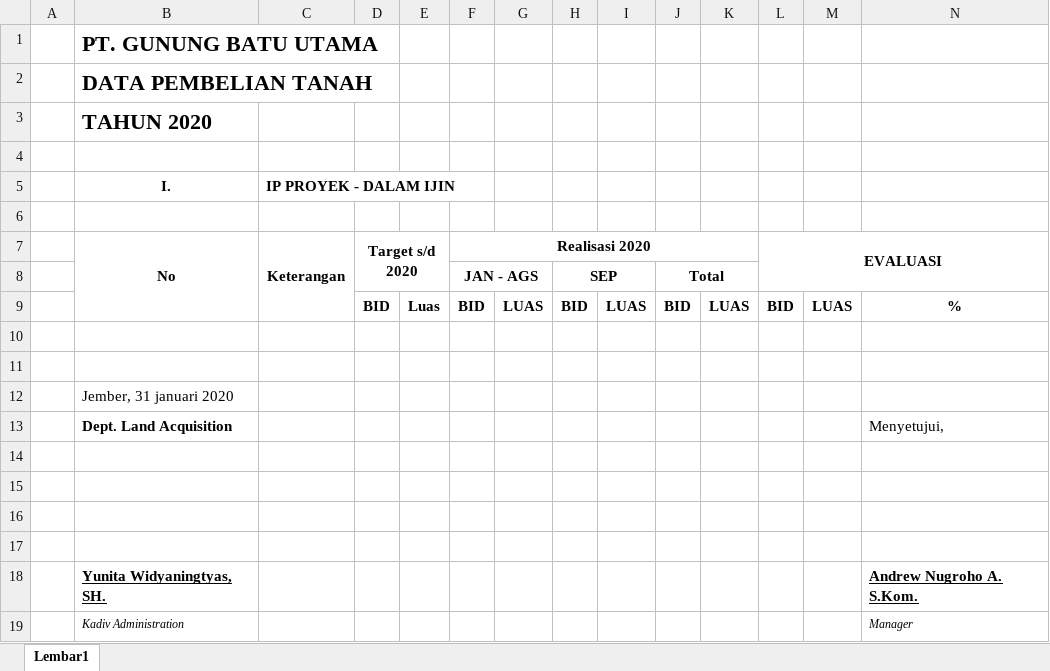
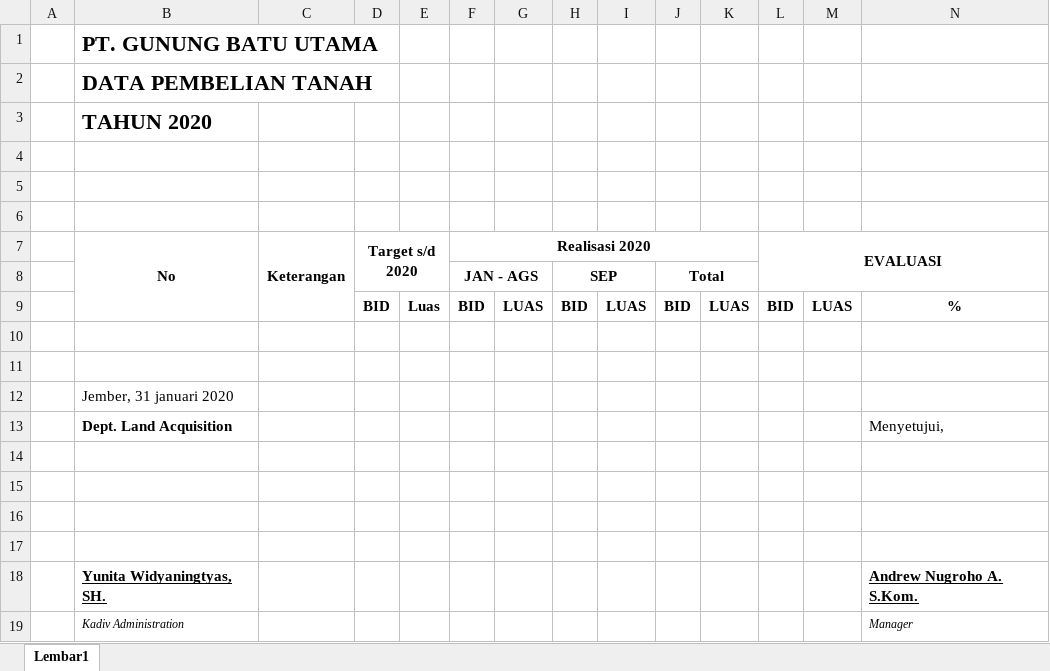
Before and after one commit to AchmadZeinFeroza/landargapuro, an Excel workbook: application/controllers/file/laporan_rekap_evaluasi_pembelian.xlsx, sheet Lembar1, drawn as a sheet; only a part is shown; values as stored, in another font and other column widths than the file's, no borders; rows hold the shown columns only; the diff names each change by its address in the sheet, - before the commit and + after, or states it on an @@ line.

Commit message:
fitur excel rekap pembelian tanah

```diff
--- a/application/controllers/file/laporan_rekap_evaluasi_pembelian.xlsx (sheet Lembar1)
+++ b/application/controllers/file/laporan_rekap_evaluasi_pembelian.xlsx (sheet Lembar1)
-row 5:  | I. | IP PROYEK - DALAM IJIN
+row 5: (empty)
```
Also changed, not shown: 6 other files.
